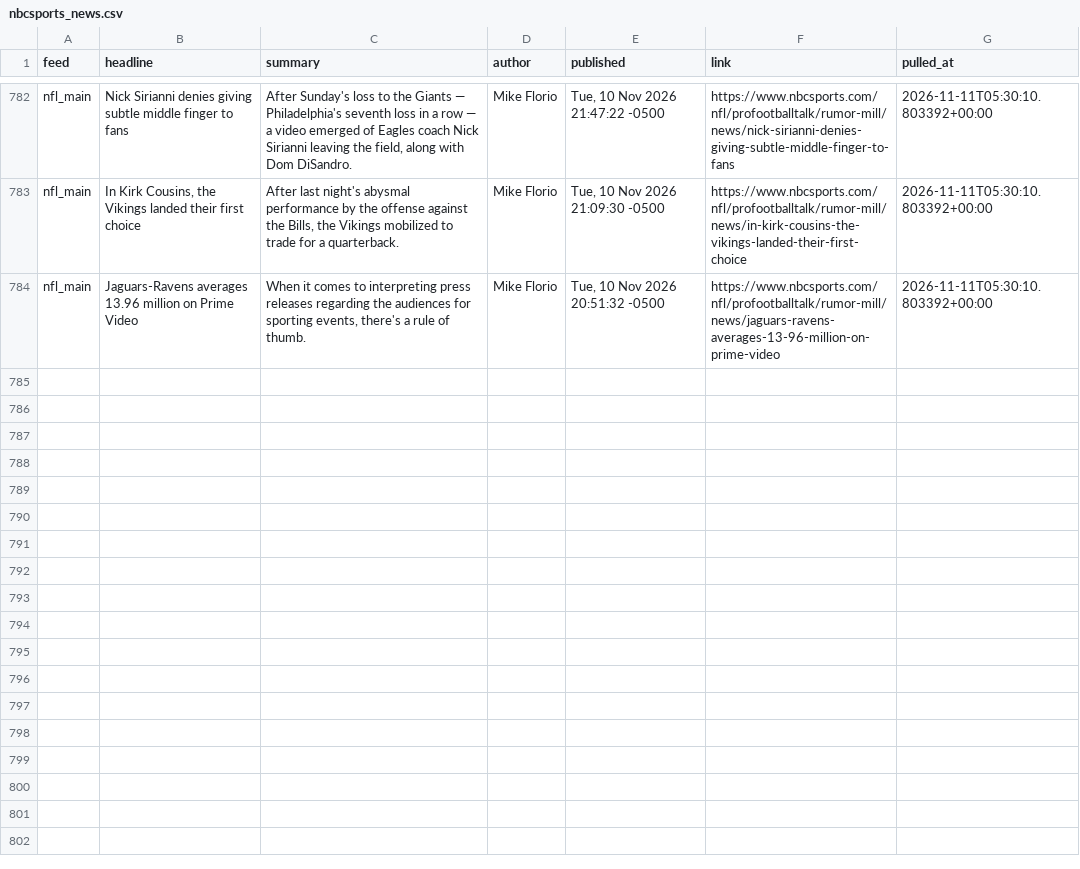
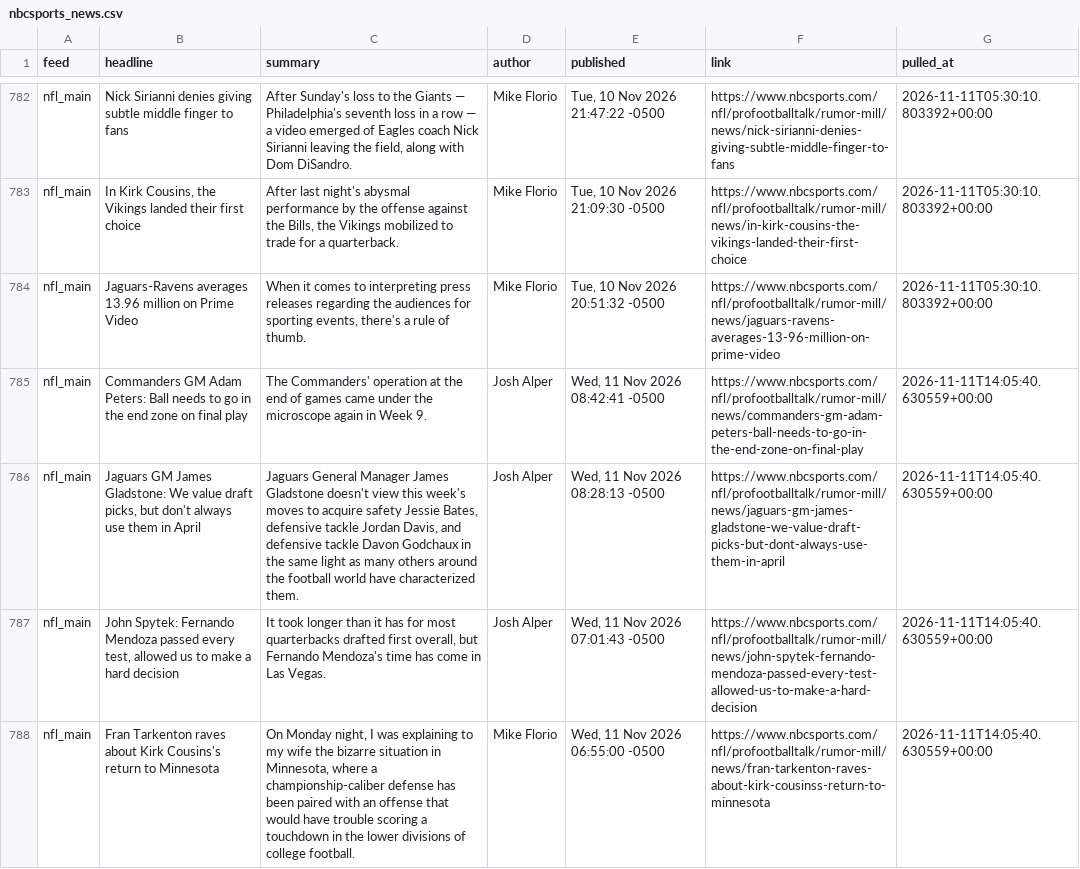
Before and after one commit to alexanderseaney-sketch/ParlayModel, a CSV file: data/raw/nbcsports_news.csv, drawn as a sheet; only a part is shown, gaps mark what is left out.

```diff
--- a/data/raw/nbcsports_news.csv
+++ b/data/raw/nbcsports_news.csv
@@ -784 +784,5 @@ nfl_main,"In Kirk Cousins, the Vikings landed their first choice","After last ni
 nfl_main,Jaguars-Ravens averages 13.96 million on Prime Video,"When it comes to interpreting press releases regarding the audiences for sporting events, there's a rule of thumb.",Mike Florio,"Tue, 10 Nov 2026 20:51:32 -0500",https://www.nbcsports.com/nfl/profootballtalk/rumor-mill/news/jaguars-ravens-averages-13-96-million-on-prime-video,2026-11-11T05:30:10.803392+00:00
+nfl_main,Commanders GM Adam Peters: Ball needs to go in the end zone on final play,The Commanders' operation at the end of games came under the microscope again in Week 9.,Josh Alper,"Wed, 11 Nov 2026 08:42:41 -0500",https://www.nbcsports.com/nfl/profootballtalk/rumor-mill/news/commanders-gm-adam-peters-ball-needs-to-go-in-the-end-zone-on-final-play,2026-11-11T14:05:40.630559+00:00
+nfl_main,"Jaguars GM James Gladstone: We value draft picks, but don't always use them in April","Jaguars General Manager James Gladstone doesn't view this week's moves to acquire safety Jessie Bates, defensive tackle Jordan Davis, and defensive tackle Davon Godchaux in the same light as many others around the football world have characterized them.",Josh Alper,"Wed, 11 Nov 2026 08:28:13 -0500",https://www.nbcsports.com/nfl/profootballtalk/rumor-mill/news/jaguars-gm-james-gladstone-we-value-draft-picks-but-dont-always-use-them-in-april,2026-11-11T14:05:40.630559+00:00
+nfl_main,"John Spytek: Fernando Mendoza passed every test, allowed us to make a hard decision","It took longer than it has for most quarterbacks drafted first overall, but Fernando Mendoza's time has come in Las Vegas.",Josh Alper,"Wed, 11 Nov 2026 07:01:43 -0500",https://www.nbcsports.com/nfl/profootballtalk/rumor-mill/news/john-spytek-fernando-mendoza-passed-every-test-allowed-us-to-make-a-hard-decision,2026-11-11T14:05:40.630559+00:00
+nfl_main,Fran Tarkenton raves about Kirk Cousins's return to Minnesota,"On Monday night, I was explaining to my wife the bizarre situation in Minnesota, where a championship-caliber defense has been paired with an offense that would have trouble scoring a touchdown in the lower divisions of college football.",Mike Florio,"Wed, 11 Nov 2026 06:55:00 -0500",https://www.nbcsports.com/nfl/profootballtalk/rumor-mill/news/fran-tarkenton-raves-about-kirk-cousinss-return-to-minnesota,2026-11-11T14:05:40.630559+00:00
```
Also changed, not shown: data/raw/coaching_staff.csv, data/raw/fantasy_matchups.csv, 18 other files.
